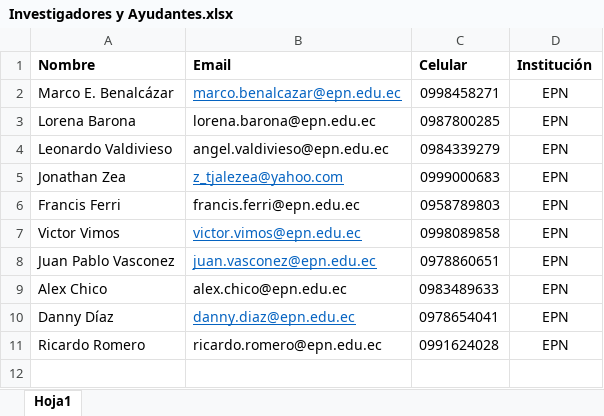
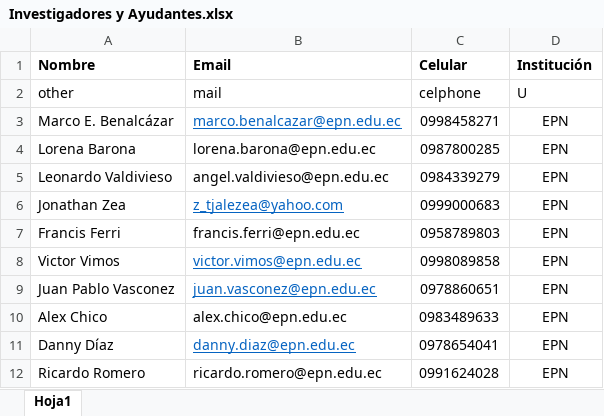
Before and after one commit to laboratorioAI/dataAcquisition, an Excel workbook: configs/Investigadores y Ayudantes.xlsx, sheet Hoja1, drawn as a sheet; values as stored, in another font and other column widths than the file's, no borders; the diff names each change by its address in the sheet, - before the commit and + after, or states it on an @@ line.

```diff
--- a/configs/Investigadores y Ayudantes.xlsx (sheet Hoja1)
+++ b/configs/Investigadores y Ayudantes.xlsx (sheet Hoja1)
+row 2: other | mail | celphone | U
```
Also changed, not shown: 19 other files.
